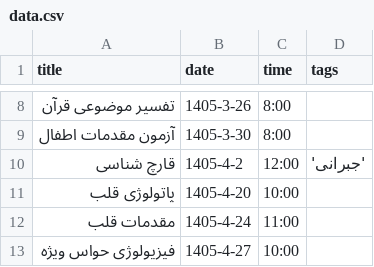
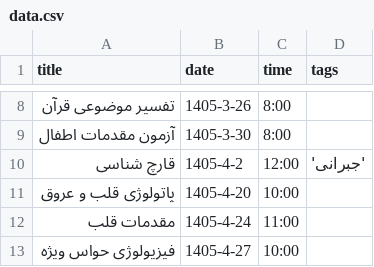
Before and after one commit to Hojjat-Monzavi/exam, a CSV file: data.csv, drawn as a sheet; only a part is shown, gaps mark what is left out.

Commit message:
Rename 'پاتولوژی قلب' to 'پاتولوژی قلب و عروق' in data.csv

```diff
--- a/data.csv
+++ b/data.csv
@@ -10,3 +10,3 @@ title,date,time,tags
 "قارچ شناسی",1405-4-2,12:00,'جبرانی'
-"پاتولوژی قلب",1405-4-20,10:00,
+"پاتولوژی قلب و عروق",1405-4-20,10:00,
 "مقدمات قلب",1405-4-24,11:00,
```
